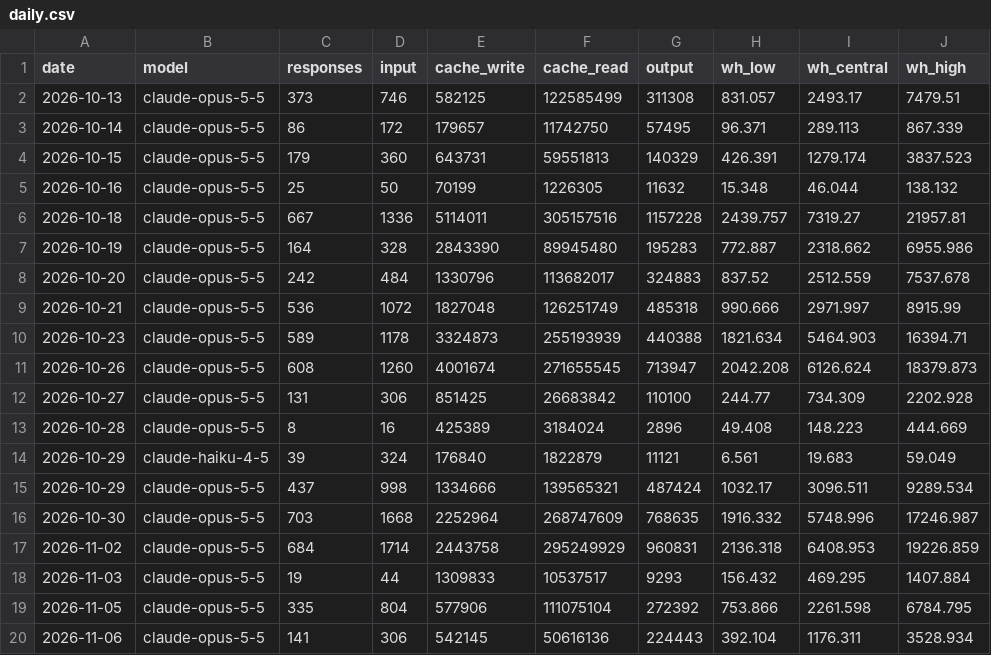
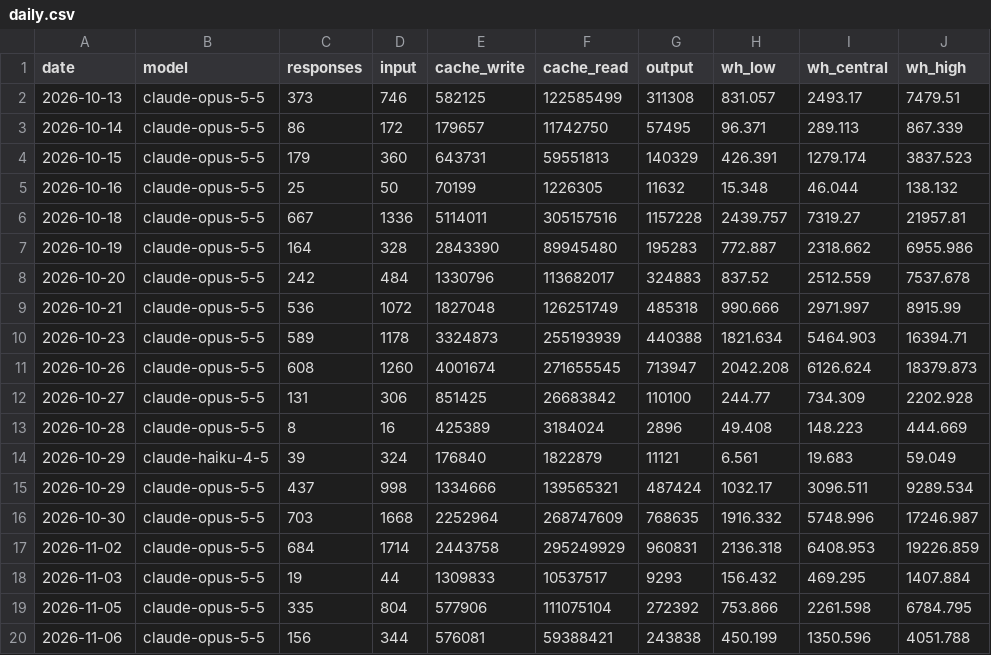
Before and after one commit to annabellegrimes/claude-energy-tracker, a CSV file: data/daily.csv, drawn as a sheet.

```diff
--- a/data/daily.csv
+++ b/data/daily.csv
@@ -19,2 +19,2 @@ date,model,responses,input,cache_write,cache_read,output,wh_low,wh_central,wh_hi
 2026-11-05,claude-opus-5-5,335,804,577906,111075104,272392,753.866,2261.598,6784.795
-2026-11-06,claude-opus-5-5,141,306,542145,50616136,224443,392.104,1176.311,3528.934
+2026-11-06,claude-opus-5-5,156,344,576081,59388421,243838,450.199,1350.596,4051.788
```
Also changed, not shown: 4 other files.
